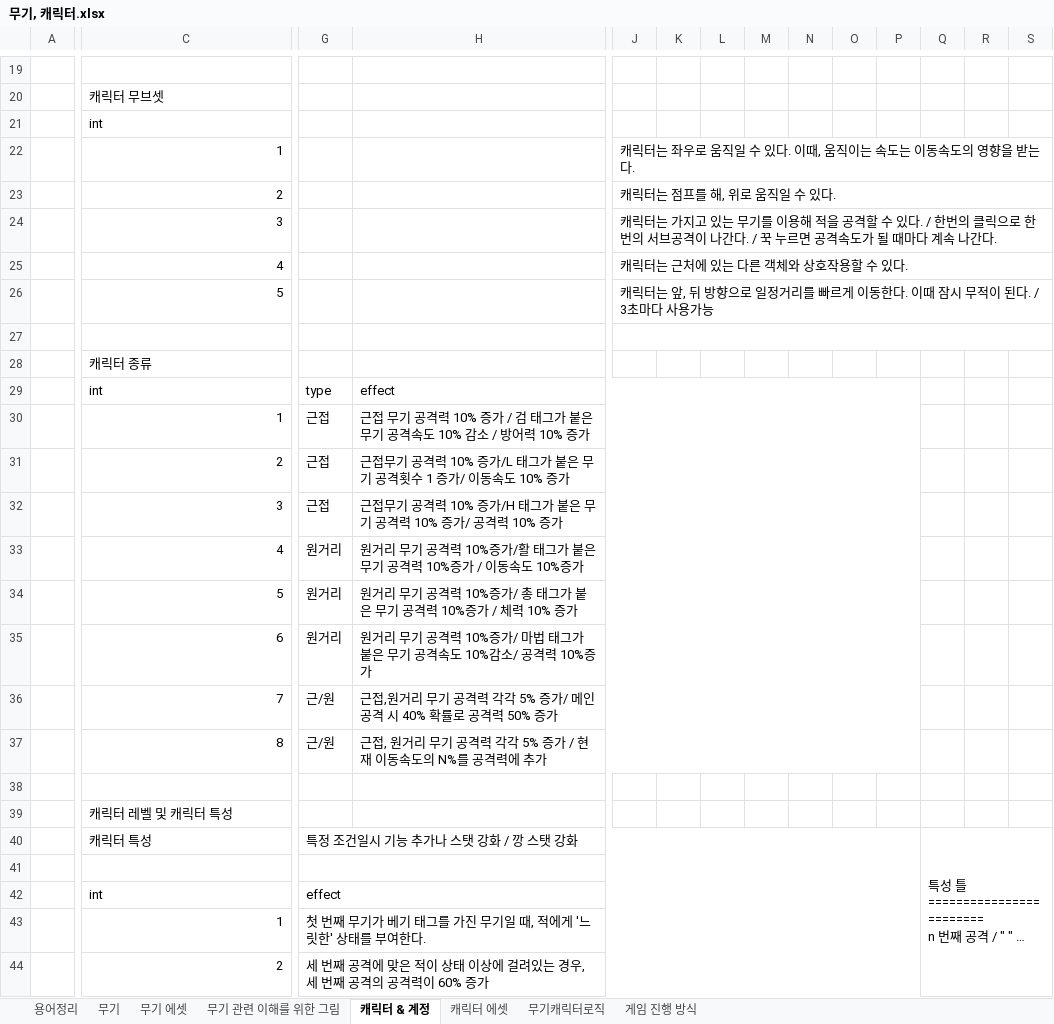
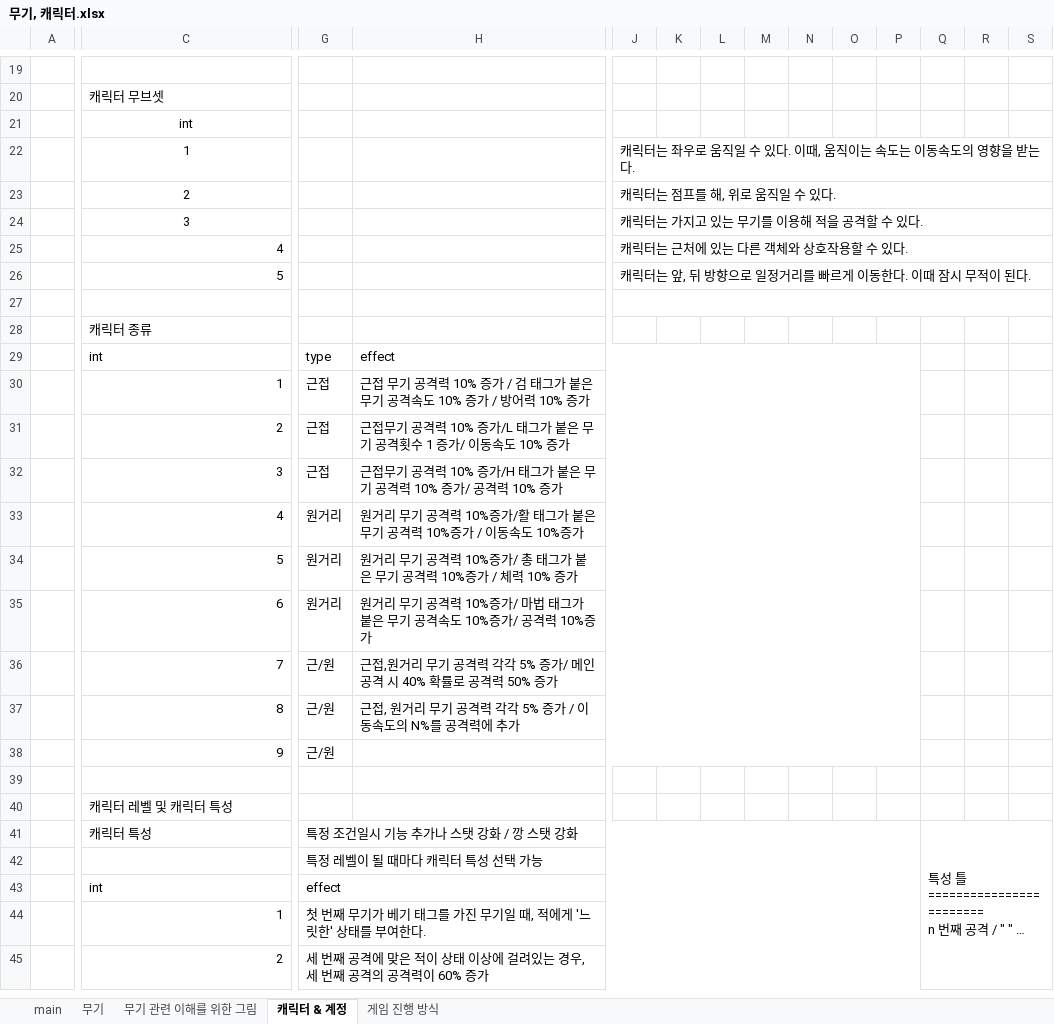
Before and after one commit to HYOJEONG0213/SummerProject, an Excel workbook: Disign/무기, 캐릭터.xlsx, sheet 캐릭터 & 계정, drawn as a sheet; only a part is shown, gaps mark what is left out; long unchanged cells end in …; values as stored, in another font and other column widths than the file's, no borders; removed rows and columns are numbered as before the commit, all else as after; rows hold the shown columns only; the diff covers the shown part only; the diff names each change by its address in the sheet, - before the commit and + after, or states it on an @@ line.

```diff
--- a/Disign/무기, 캐릭터.xlsx (sheet 캐릭터 & 계정)
+++ b/Disign/무기, 캐릭터.xlsx (sheet 캐릭터 & 계정)
-sheet tab: 용어정리
+sheet tab: main
-sheet tab: 무기 에셋
-sheet tab: 캐릭터 에셋
-sheet tab: 무기캐릭터로직
-C21 alignment: left
+C21 alignment: center
-C22:C24 alignment: right
+C22:C24 alignment: center
-J24: …있다. / 한번의 클릭으로 한번의 서브공격이 나간다. / 꾹 누르면 공격속도가 될 때마다 계속 나간다.
+J24: …있다.
-J24:V24 merged
+J24:T24 merged
-J26: …된다. / 3초마다 사용가능
+J26: …된다.
-J27:V27 merged
+J27:T27 merged
-H30: …속도 10% 감소 / 방어…
+H30: …속도 10% 증가 / 방어…
-H35: …속도 10%감소/ 공격력…
+H35: …속도 10%증가/ 공격력…
-H37: 근접, 원거리 무기 공격력 각각 5% 증가 / 현재 이동속도의 N%를 공격력에 추가
+H37: 근접, 원거리 무기 공격력 각각 5% 증가 / 이동속도의 N%를 공격력에 추가
+row 38:  | 9 | 근/원
-G42: (empty)
+G42: 특정 레벨이 될 때마다 캐릭터 특성 선택 가능
```
Also changed, not shown: 1 added row, 8 removed rows, 15 edited cells and merged cells elsewhere in this sheet, sheet 무기, sheet main, charts or pictures.
